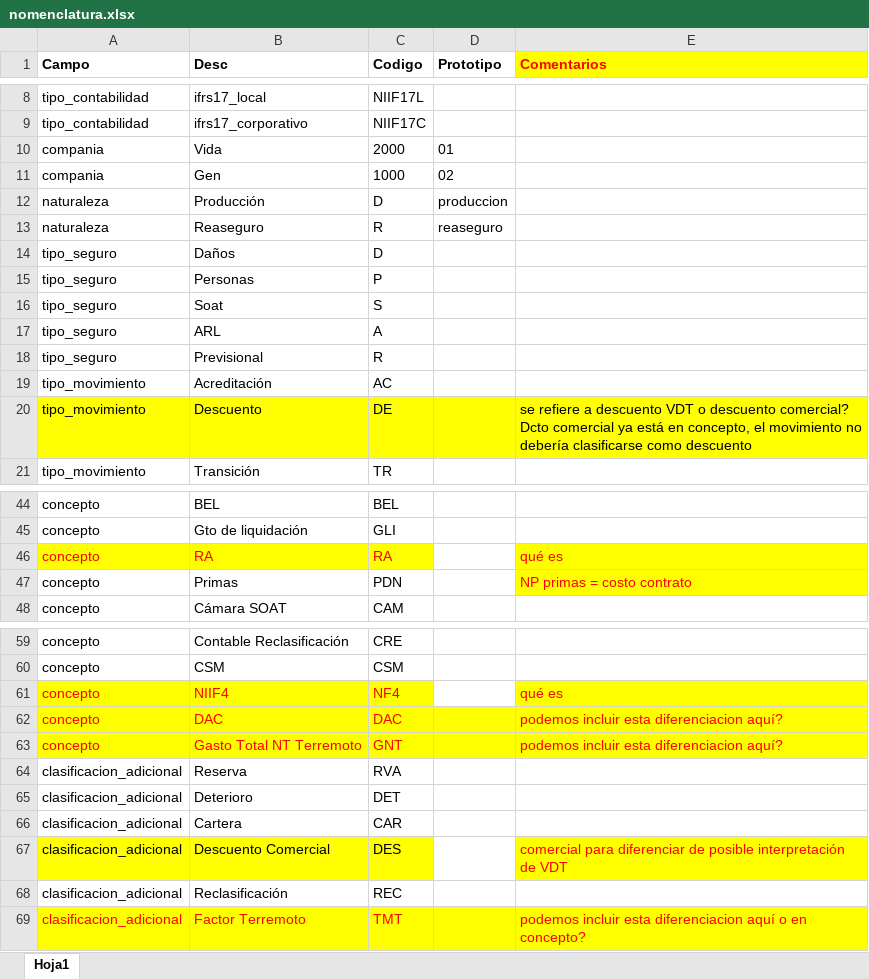
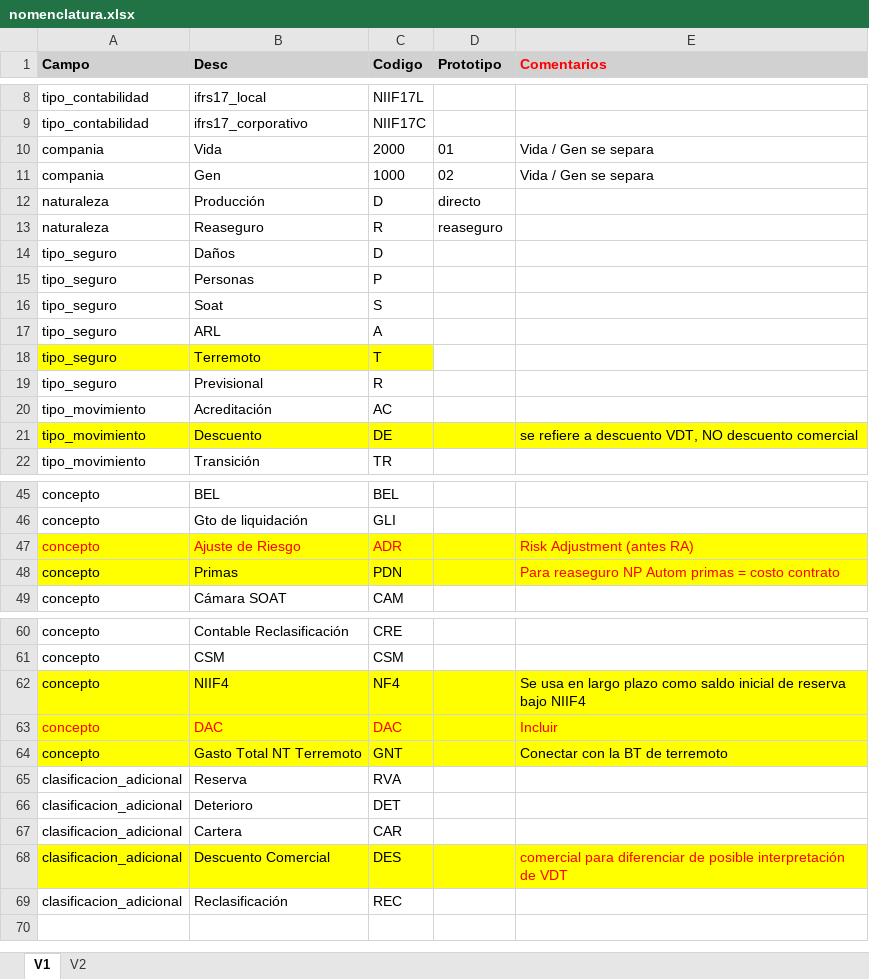
Before and after one commit to sebastobone/prototipo-pcr, an Excel workbook: prototipo_pcr/inputs/nomenclatura.xlsx, sheet V1, drawn as a sheet; only a part is shown, gaps mark what is left out; values as stored, in another font and other column widths than the file's, no borders; removed rows and columns are numbered as before the commit, all else as after; the diff covers the shown part only; the diff names each change by its address in the sheet, - before the commit and + after, or states it on an @@ line.

```diff
--- a/prototipo_pcr/inputs/nomenclatura.xlsx (sheet V1)
+++ b/prototipo_pcr/inputs/nomenclatura.xlsx (sheet V1)
-sheet tab: Hoja1
+sheet tab: V1
+sheet tab: V2
-A1:D1 fill: none
+A1:D1 fill: #D1D1D1
-E1 fill: #FFFF00
+E1 fill: #D1D1D1
-E10:E11 (Comentarios): (empty)
+E10:E11 (Comentarios): Vida / Gen se separa
-D12 (Prototipo): produccion
+D12 (Prototipo): directo
+row 18: tipo_seguro | Terremoto | T
-E21 (Comentarios): …a descuento VDT o descuento comercial? Dcto comercial ya está en concepto, el movimiento no debería clasificarse como descuento
+E21 (Comentarios): …a descuento VDT, NO descuento comercial
-B47 (Desc): RA
+B47 (Desc): Ajuste de Riesgo
-C47 (Codigo): RA
+C47 (Codigo): ADR
-D47 fill: none
+D47 fill: #FFFF00
-E47 (Comentarios): qué es
+E47 (Comentarios): Risk Adjustment (antes RA)
-A48:D48 fill: none
+A48:D48 fill: #FFFF00
-E48 (Comentarios): NP primas = costo contrato
+E48 (Comentarios): Para reaseguro NP Autom primas = costo contrato
-A62:C62 text colour: #FF0000
+A62:C62 text colour: black
-D62 fill: none
+D62 fill: #FFFF00
-E62 (Comentarios): qué es
+E62 (Comentarios): Se usa en largo plazo como saldo inicial de reserva bajo NIIF4
-E62 text colour: #FF0000
+E62 text colour: black
-E63 (Comentarios): podemos incluir esta diferenciacion aquí?
+E63 (Comentarios): Incluir
-A64:C64 text colour: #FF0000
+A64:C64 text colour: black
-E64 (Comentarios): podemos incluir esta diferenciacion aquí?
+E64 (Comentarios): Conectar con la BT de terremoto
-E64 text colour: #FF0000
+E64 text colour: black
-D68 fill: none
+D68 fill: #FFFF00
-row 69: clasificacion_adicional | Factor Terremoto | TMT |  | podemos incluir esta diferenciacion aquí o en concepto?
```
Also changed, not shown: 3 edited cells elsewhere in this sheet, prototipo_pcr/inputs/componente_pcr.xlsx, prototipo_pcr/inputs/insumos.xlsx, 8 other files.
